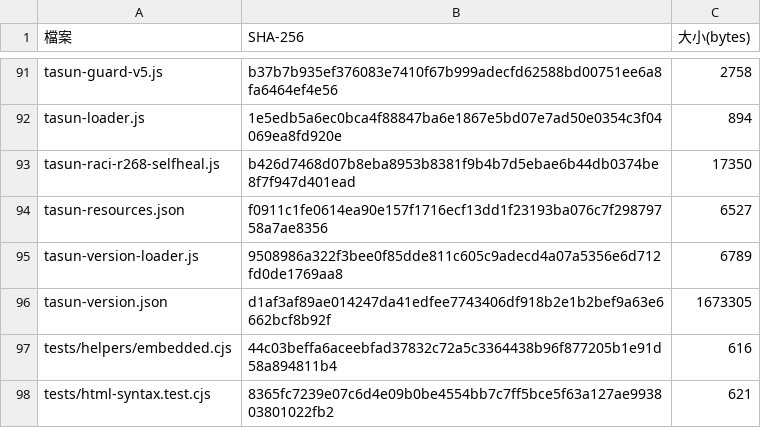
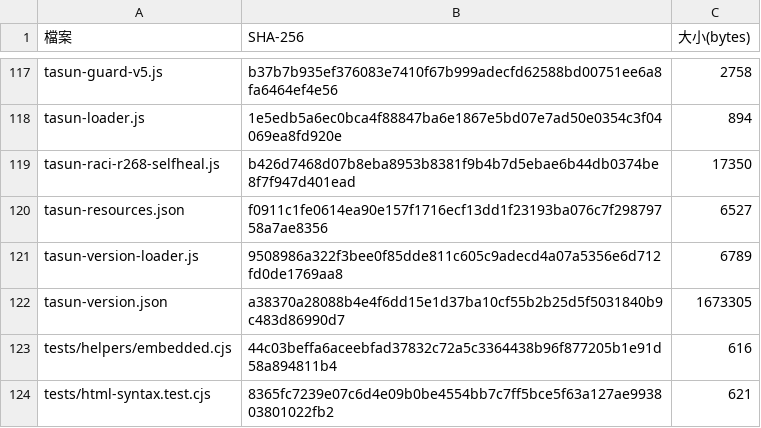
Before and after one commit to Wutasun/Tasun, a CSV file: SHA-256_校驗表.csv, drawn as a sheet; only a part is shown, gaps mark what is left out; the diff covers the shown part only.

```diff
--- a/SHA-256_校驗表.csv
+++ b/SHA-256_校驗表.csv
@@ -95,3 +121,3 @@ tasun-resources.json,f0911c1fe0614ea90e157f1716ecf13dd1f23193ba076c7f29879758a7a
 tasun-version-loader.js,9508986a322f3bee0f85dde811c605c9adecd4a07a5356e6d712fd0de1769aa8,6789
-tasun-version.json,d1af3af89ae014247da41edfee7743406df918b2e1b2bef9a63e6662bcf8b92f,1673305
+tasun-version.json,a38370a28088b4e4f6dd15e1d37ba10cf55b2b25d5f5031840b9c483d86990d7,1673305
 tests/helpers/embedded.cjs,44c03beffa6aceebfad37832c72a5c3364438b96f877205b1e91d58a894811b4,616
```
Also changed, not shown: 1 added row, 26 moved rows and 2 edited cells elsewhere in this file, 2 other files.
